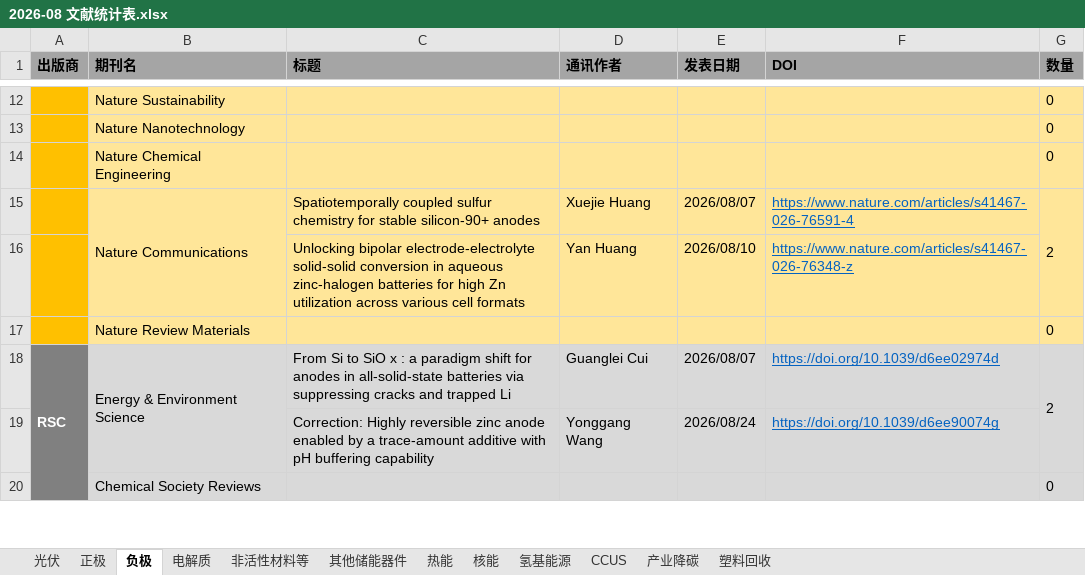
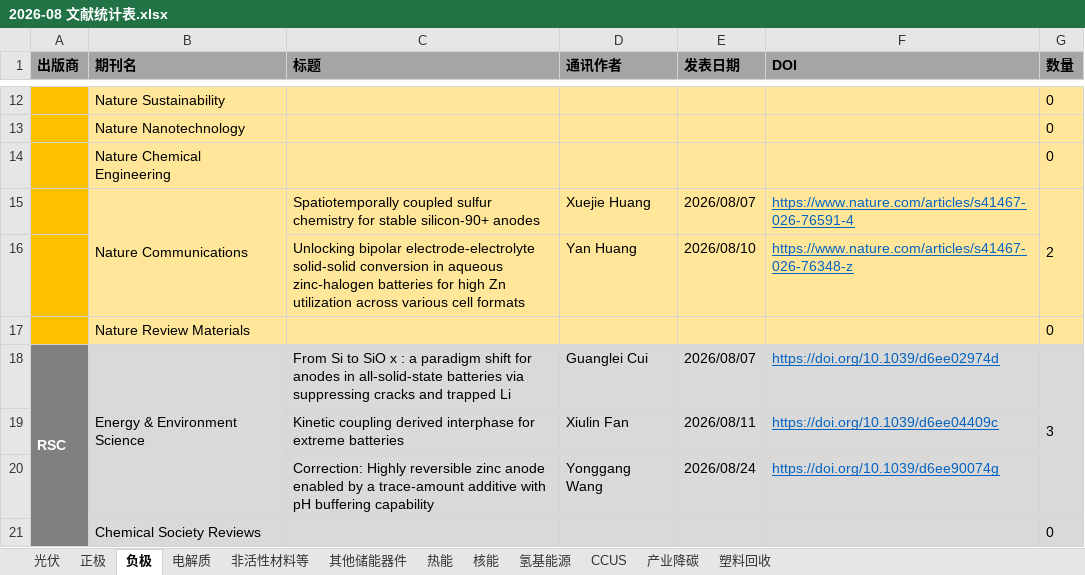
Before and after one commit to wodewoping-png/literature-rss-spider, an Excel workbook: output/monthly/2026-08 文献统计表.xlsx, sheet 负极, drawn as a sheet; only a part is shown, gaps mark what is left out; values as stored, in another font and other column widths than the file's, no borders; the diff names each change by its address in the sheet, - before the commit and + after, or states it on an @@ line.

```diff
--- a/output/monthly/2026-08 文献统计表.xlsx (sheet 负极)
+++ b/output/monthly/2026-08 文献统计表.xlsx (sheet 负极)
-G18 (数量): 2
+G18 (数量): 3
+row 19:  |  | Kinetic coupling derived interphase for extreme batteries | Xiulin Fan | 2026/08/11 | https://doi.org/10.1039/d6ee04409c
```
Also changed, not shown: sheet 非活性材料等, sheet 其他储能器件, sheet 氢基能源.
